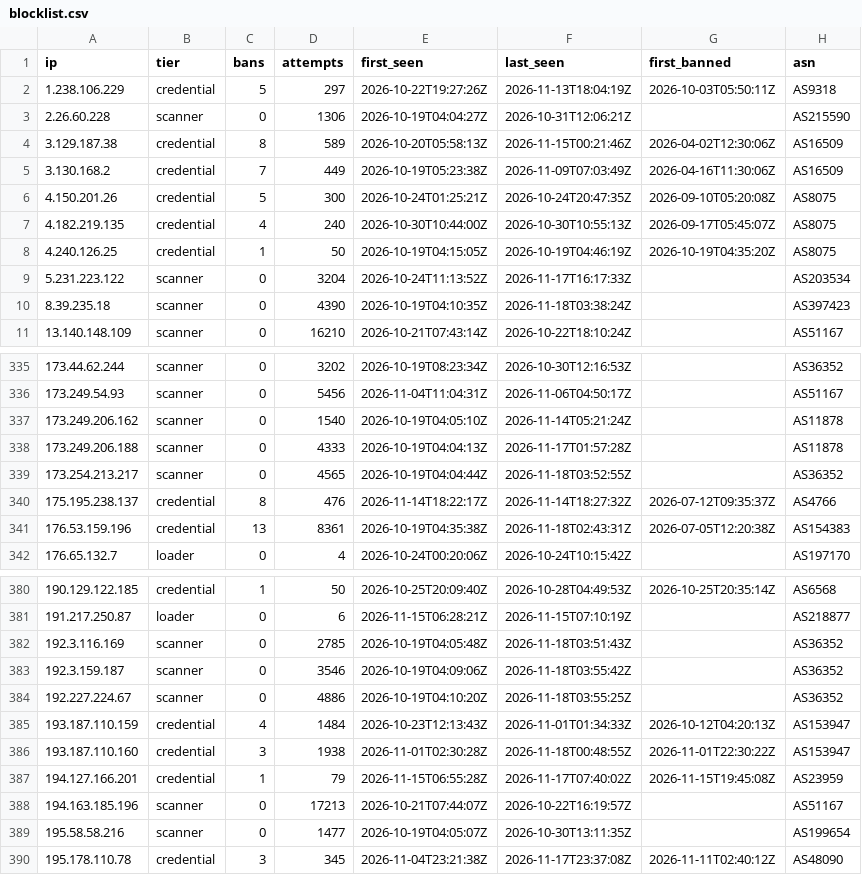
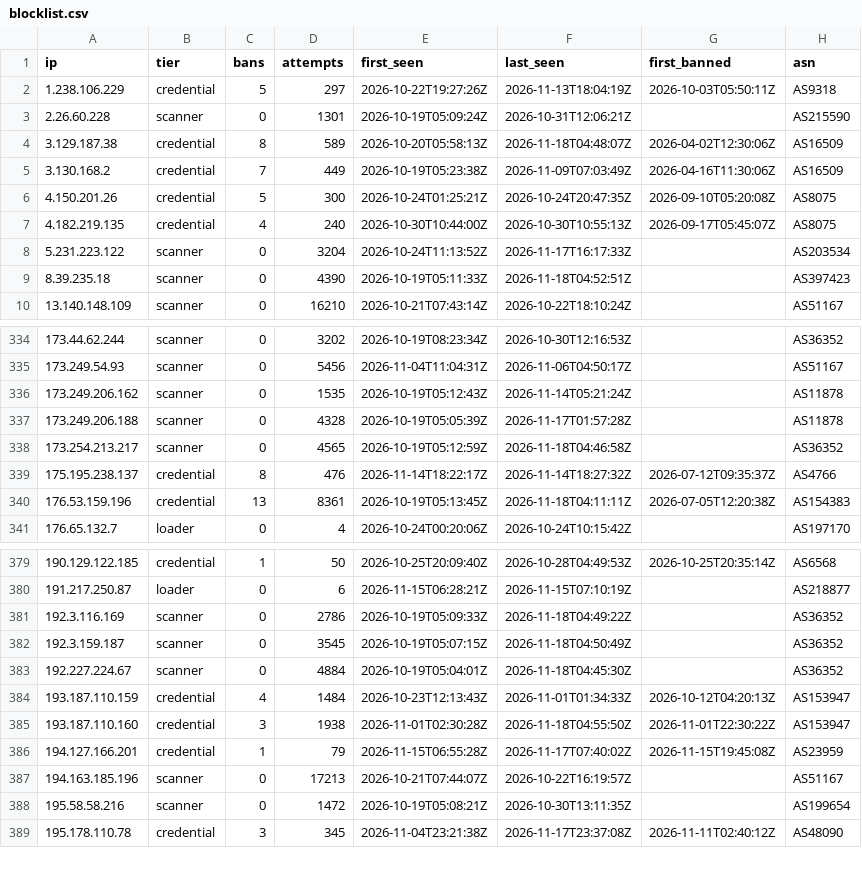
Before and after one commit to jacobyoby/honeypot-blocklist, a CSV file: blocklist.csv, drawn as a sheet; only a part is shown, gaps mark what is left out; the diff covers the shown part only.

```diff
--- a/blocklist.csv
+++ b/blocklist.csv
@@ -2,4 +2,4 @@ ip,tier,bans,attempts,first_seen,last_seen,first_banned,asn
 1.238.106.229,credential,5,297,2026-10-22T19:27:26Z,2026-11-13T18:04:19Z,2026-10-03T05:50:11Z,AS9318
-2.26.60.228,scanner,0,1306,2026-10-19T04:04:27Z,2026-10-31T12:06:21Z,,AS215590
-3.129.187.38,credential,8,589,2026-10-20T05:58:13Z,2026-11-15T00:21:46Z,2026-04-02T12:30:06Z,AS16509
+2.26.60.228,scanner,0,1301,2026-10-19T05:09:24Z,2026-10-31T12:06:21Z,,AS215590
+3.129.187.38,credential,8,589,2026-10-20T05:58:13Z,2026-11-18T04:48:07Z,2026-04-02T12:30:06Z,AS16509
 3.130.168.2,credential,7,449,2026-10-19T05:23:38Z,2026-11-09T07:03:49Z,2026-04-16T11:30:06Z,AS16509
@@ -7,5 +7,4 @@ ip,tier,bans,attempts,first_seen,last_seen,first_banned,asn
 4.182.219.135,credential,4,240,2026-10-30T10:44:00Z,2026-10-30T10:55:13Z,2026-09-17T05:45:07Z,AS8075
-4.240.126.25,credential,1,50,2026-10-19T04:15:05Z,2026-10-19T04:46:19Z,2026-10-19T04:35:20Z,AS8075
 5.231.223.122,scanner,0,3204,2026-10-24T11:13:52Z,2026-11-17T16:17:33Z,,AS203534
-8.39.235.18,scanner,0,4390,2026-10-19T04:10:35Z,2026-11-18T03:38:24Z,,AS397423
+8.39.235.18,scanner,0,4390,2026-10-19T05:11:33Z,2026-11-18T04:52:51Z,,AS397423
 13.140.148.109,scanner,0,16210,2026-10-21T07:43:14Z,2026-10-22T18:10:24Z,,AS51167
@@ -336,7 +335,7 @@ ip,tier,bans,attempts,first_seen,last_seen,first_banned,asn
 173.249.54.93,scanner,0,5456,2026-11-04T11:04:31Z,2026-11-06T04:50:17Z,,AS51167
-173.249.206.162,scanner,0,1540,2026-10-19T04:05:10Z,2026-11-14T05:21:24Z,,AS11878
-173.249.206.188,scanner,0,4333,2026-10-19T04:04:13Z,2026-11-17T01:57:28Z,,AS11878
-173.254.213.217,scanner,0,4565,2026-10-19T04:04:44Z,2026-11-18T03:52:55Z,,AS36352
+173.249.206.162,scanner,0,1535,2026-10-19T05:12:43Z,2026-11-14T05:21:24Z,,AS11878
+173.249.206.188,scanner,0,4328,2026-10-19T05:05:39Z,2026-11-17T01:57:28Z,,AS11878
+173.254.213.217,scanner,0,4565,2026-10-19T05:12:59Z,2026-11-18T04:46:58Z,,AS36352
 175.195.238.137,credential,8,476,2026-11-14T18:22:17Z,2026-11-14T18:27:32Z,2026-07-12T09:35:37Z,AS4766
-176.53.159.196,credential,13,8361,2026-10-19T04:35:38Z,2026-11-18T02:43:31Z,2026-07-05T12:20:38Z,AS154383
+176.53.159.196,credential,13,8361,2026-10-19T05:13:45Z,2026-11-18T04:11:11Z,2026-07-05T12:20:38Z,AS154383
 176.65.132.7,loader,0,4,2026-10-24T00:20:06Z,2026-10-24T10:15:42Z,,AS197170
@@ -381,10 +380,10 @@ ip,tier,bans,attempts,first_seen,last_seen,first_banned,asn
 191.217.250.87,loader,0,6,2026-11-15T06:28:21Z,2026-11-15T07:10:19Z,,AS218877
-192.3.116.169,scanner,0,2785,2026-10-19T04:05:48Z,2026-11-18T03:51:43Z,,AS36352
-192.3.159.187,scanner,0,3546,2026-10-19T04:09:06Z,2026-11-18T03:55:42Z,,AS36352
-192.227.224.67,scanner,0,4886,2026-10-19T04:10:20Z,2026-11-18T03:55:25Z,,AS36352
+192.3.116.169,scanner,0,2786,2026-10-19T05:09:33Z,2026-11-18T04:49:22Z,,AS36352
+192.3.159.187,scanner,0,3545,2026-10-19T05:07:15Z,2026-11-18T04:50:49Z,,AS36352
+192.227.224.67,scanner,0,4884,2026-10-19T05:04:01Z,2026-11-18T04:45:30Z,,AS36352
 193.187.110.159,credential,4,1484,2026-10-23T12:13:43Z,2026-11-01T01:34:33Z,2026-10-12T04:20:13Z,AS153947
-193.187.110.160,credential,3,1938,2026-11-01T02:30:28Z,2026-11-18T00:48:55Z,2026-11-01T22:30:22Z,AS153947
+193.187.110.160,credential,3,1938,2026-11-01T02:30:28Z,2026-11-18T04:55:50Z,2026-11-01T22:30:22Z,AS153947
 194.127.166.201,credential,1,79,2026-11-15T06:55:28Z,2026-11-17T07:40:02Z,2026-11-15T19:45:08Z,AS23959
 194.163.185.196,scanner,0,17213,2026-10-21T07:44:07Z,2026-10-22T16:19:57Z,,AS51167
-195.58.58.216,scanner,0,1477,2026-10-19T04:05:07Z,2026-10-30T13:11:35Z,,AS199654
+195.58.58.216,scanner,0,1472,2026-10-19T05:08:21Z,2026-10-30T13:11:35Z,,AS199654
 195.178.110.78,credential,3,345,2026-11-04T23:21:38Z,2026-11-17T23:37:08Z,2026-11-11T02:40:12Z,AS48090
```
Also changed, not shown: 1 removed row and 87 edited cells elsewhere in this file, blocklist.misp.csv, 3 other files.
